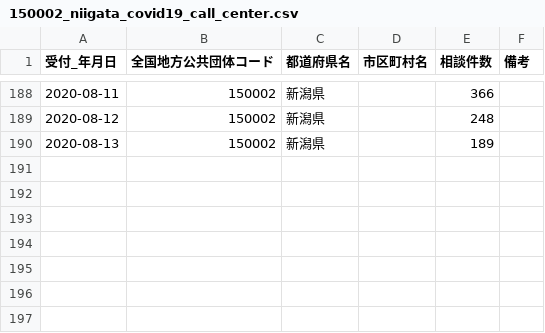
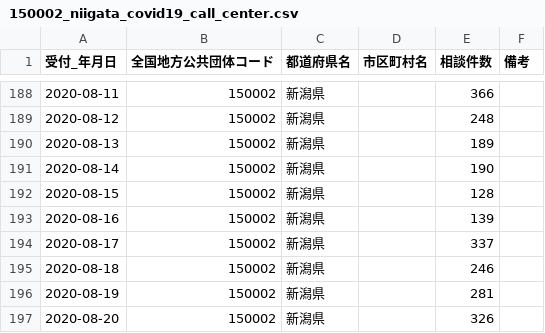
Before and after one commit to CodeForNiigata/covid19-data-niigata, a CSV file: dist/csv/150002_niigata_covid19_call_center.csv, drawn as a sheet; only a part is shown, gaps mark what is left out; the diff names each change by its address in the sheet, - before the commit and + after, or states it on an @@ line.

```diff
--- a/dist/csv/150002_niigata_covid19_call_center.csv
+++ b/dist/csv/150002_niigata_covid19_call_center.csv
+row 191: 2020-08-14 | 150002 | 新潟県 |  | 190
+row 192: 2020-08-15 | 150002 | 新潟県 |  | 128
+row 193: 2020-08-16 | 150002 | 新潟県 |  | 139
+row 194: 2020-08-17 | 150002 | 新潟県 |  | 337
+row 195: 2020-08-18 | 150002 | 新潟県 |  | 246
+row 196: 2020-08-19 | 150002 | 新潟県 |  | 281
+row 197: 2020-08-20 | 150002 | 新潟県 |  | 326
```
Also changed, not shown: dist/csv/150002_niigata_covid19_confirm_negative.csv, dist/csv/150002_niigata_covid19_test_count.csv, 6 other files.
